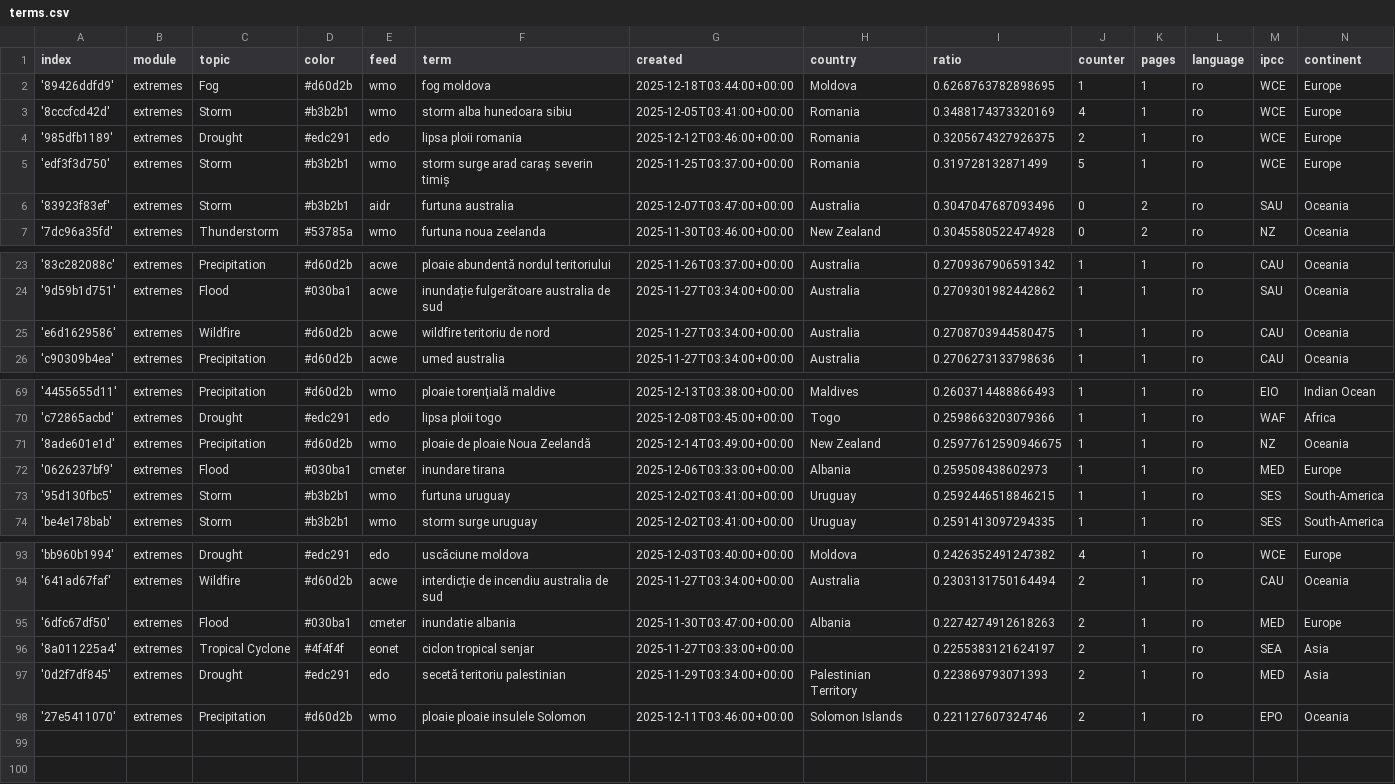
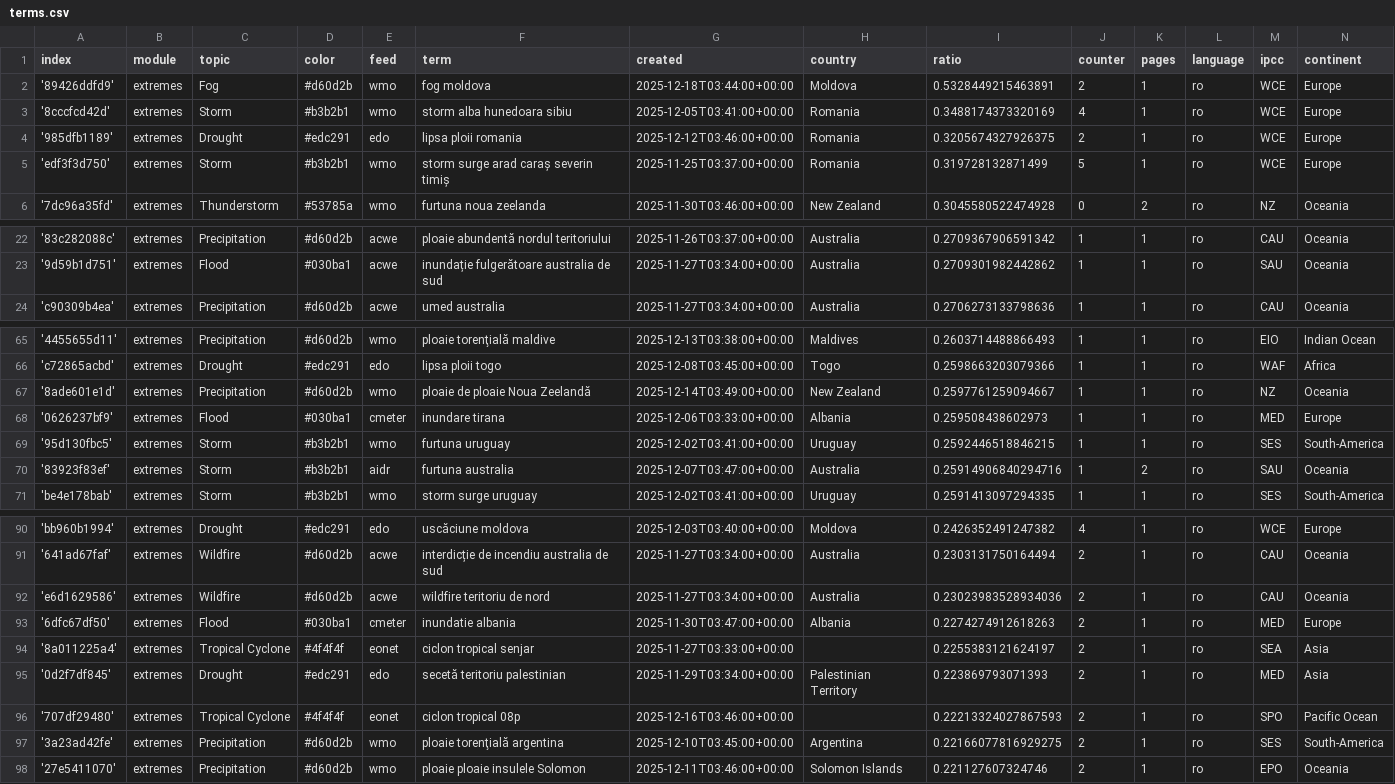
Before and after one commit to TinoH91news/romanianExtremes, a CSV file: terms.csv, drawn as a sheet; only a part is shown, gaps mark what is left out; the diff covers the shown part only.

Commit message:
Commit from GitHub Actions (harvest:0.0)

```diff
--- a/terms.csv
+++ b/terms.csv
@@ -1,3 +1,3 @@
 index,module,topic,color,feed,term,created,country,ratio,counter,pages,language,ipcc,continent
-'89426ddfd9',extremes,Fog,#d60d2b,wmo,fog moldova,2025-12-18T03:44:00+00:00,Moldova,0.6268763782898695,1,1,ro,WCE,Europe
+'89426ddfd9',extremes,Fog,#d60d2b,wmo,fog moldova,2025-12-18T03:44:00+00:00,Moldova,0.5328449215463891,2,1,ro,WCE,Europe
 '8cccfcd42d',extremes,Storm,#b3b2b1,wmo,storm alba hunedoara sibiu,2025-12-05T03:41:00+00:00,Romania,0.3488174373320169,4,1,ro,WCE,Europe
@@ -5,3 +5,2 @@ index,module,topic,color,feed,term,created,country,ratio,counter,pages,language,
 'edf3f3d750',extremes,Storm,#b3b2b1,wmo,storm surge arad caraș severin timiș,2025-11-25T03:37:00+00:00,Romania,0.319728132871499,5,1,ro,WCE,Europe
-'83923f83ef',extremes,Storm,#b3b2b1,aidr,furtuna australia,2025-12-07T03:47:00+00:00,Australia,0.3047047687093496,0,2,ro,SAU,Oceania
 '7dc96a35fd',extremes,Thunderstorm,#53785a,wmo,furtuna noua zeelanda,2025-11-30T03:46:00+00:00,New Zealand,0.3045580522474928,0,2,ro,NZ,Oceania
@@ -24,3 +23,2 @@ index,module,topic,color,feed,term,created,country,ratio,counter,pages,language,
 '9d59b1d751',extremes,Flood,#030ba1,acwe,inundație fulgerătoare australia de sud,2025-11-27T03:34:00+00:00,Australia,0.2709301982442862,1,1,ro,SAU,Oceania
-'e6d1629586',extremes,Wildfire,#d60d2b,acwe,wildfire teritoriu de nord,2025-11-27T03:34:00+00:00,Australia,0.2708703944580475,1,1,ro,CAU,Oceania
 'c90309b4ea',extremes,Precipitation,#d60d2b,acwe,umed australia,2025-11-27T03:34:00+00:00,Australia,0.2706273133798636,1,1,ro,CAU,Oceania
@@ -70,5 +66,6 @@ index,module,topic,color,feed,term,created,country,ratio,counter,pages,language,
 'c72865acbd',extremes,Drought,#edc291,edo,lipsa ploii togo,2025-12-08T03:45:00+00:00,Togo,0.2598663203079366,1,1,ro,WAF,Africa
-'8ade601e1d',extremes,Precipitation,#d60d2b,wmo,ploaie de ploaie Noua Zeelandă,2025-12-14T03:49:00+00:00,New Zealand,0.25977612590946675,1,1,ro,NZ,Oceania
+'8ade601e1d',extremes,Precipitation,#d60d2b,wmo,ploaie de ploaie Noua Zeelandă,2025-12-14T03:49:00+00:00,New Zealand,0.2597761259094667,1,1,ro,NZ,Oceania
 '0626237bf9',extremes,Flood,#030ba1,cmeter,inundare tirana,2025-12-06T03:33:00+00:00,Albania,0.259508438602973,1,1,ro,MED,Europe
 '95d130fbc5',extremes,Storm,#b3b2b1,wmo,furtuna uruguay,2025-12-02T03:41:00+00:00,Uruguay,0.2592446518846215,1,1,ro,SES,South-America
+'83923f83ef',extremes,Storm,#b3b2b1,aidr,furtuna australia,2025-12-07T03:47:00+00:00,Australia,0.25914906840294716,1,2,ro,SAU,Oceania
 'be4e178bab',extremes,Storm,#b3b2b1,wmo,storm surge uruguay,2025-12-02T03:41:00+00:00,Uruguay,0.2591413097294335,1,1,ro,SES,South-America
@@ -94,2 +91,3 @@ index,module,topic,color,feed,term,created,country,ratio,counter,pages,language,
 '641ad67faf',extremes,Wildfire,#d60d2b,acwe,interdicție de incendiu australia de sud,2025-11-27T03:34:00+00:00,Australia,0.2303131750164494,2,1,ro,CAU,Oceania
+'e6d1629586',extremes,Wildfire,#d60d2b,acwe,wildfire teritoriu de nord,2025-11-27T03:34:00+00:00,Australia,0.23023983528934036,2,1,ro,CAU,Oceania
 '6dfc67df50',extremes,Flood,#030ba1,cmeter,inundatie albania,2025-11-30T03:47:00+00:00,Albania,0.2274274912618263,2,1,ro,MED,Europe
@@ -97,2 +95,4 @@ index,module,topic,color,feed,term,created,country,ratio,counter,pages,language,
 '0d2f7df845',extremes,Drought,#edc291,edo,secetă teritoriu palestinian,2025-11-29T03:34:00+00:00,Palestinian Territory,0.223869793071393,2,1,ro,MED,Asia
+'707df29480',extremes,Tropical Cyclone,#4f4f4f,eonet,ciclon tropical 08p,2025-12-16T03:46:00+00:00,,0.22213324027867593,2,1,ro,SPO,Pacific Ocean
+'3a23ad42fe',extremes,Precipitation,#d60d2b,wmo,ploaie torenţială argentina,2025-12-10T03:45:00+00:00,Argentina,0.22166077816929275,2,1,ro,SES,South-America
 '27e5411070',extremes,Precipitation,#d60d2b,wmo,ploaie ploaie insulele Solomon,2025-12-11T03:46:00+00:00,Solomon Islands,0.221127607324746,2,1,ro,EPO,Oceania
```
Also changed, not shown: 2 removed rows elsewhere in this file.
